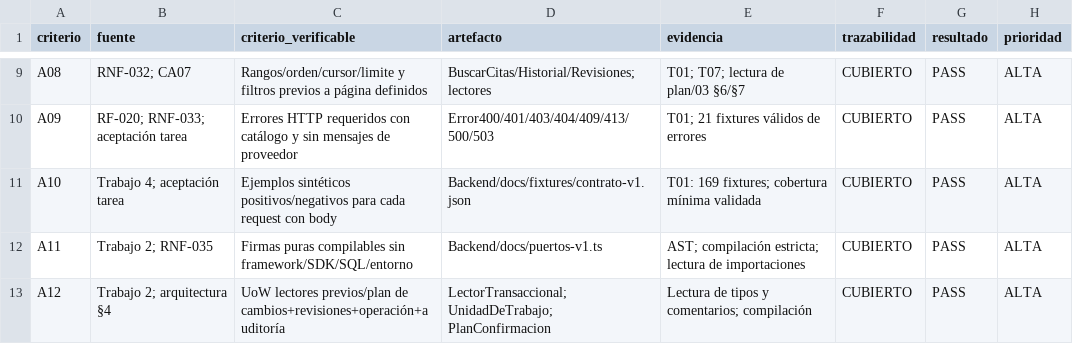
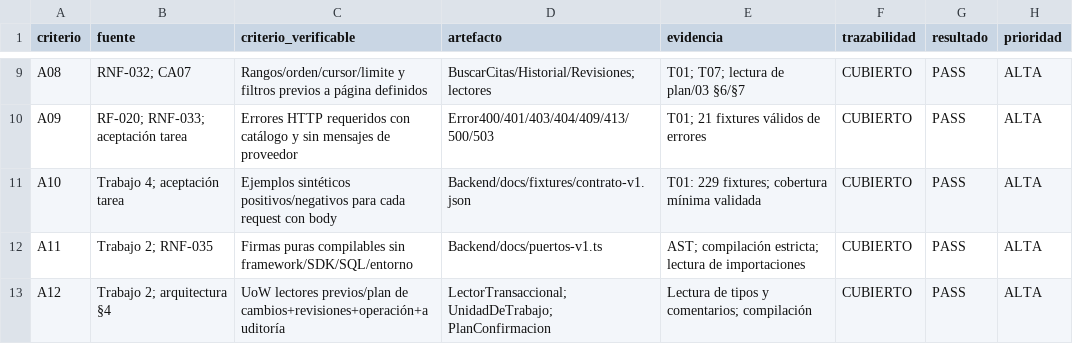
Before and after one commit to JDaniC/Proyecto_2_Base_de_datos_II, a CSV file: plan/evidencias/E00/auditoria-E00-P1-03-2026-10-25/trazabilidad-revalidacion.csv, drawn as a sheet; only a part is shown, gaps mark what is left out.

```diff
--- a/plan/evidencias/E00/auditoria-E00-P1-03-2026-10-25/trazabilidad-revalidacion.csv
+++ b/plan/evidencias/E00/auditoria-E00-P1-03-2026-10-25/trazabilidad-revalidacion.csv
@@ -10,3 +10,3 @@ A08,RNF-032; CA07,Rangos/orden/cursor/limite y filtros previos a página definid
 A09,RF-020; RNF-033; aceptación tarea,Errores HTTP requeridos con catálogo y sin mensajes de proveedor,Error400/401/403/404/409/413/500/503,T01; 21 fixtures válidos de errores,CUBIERTO,PASS,ALTA
-A10,Trabajo 4; aceptación tarea,Ejemplos sintéticos positivos/negativos para cada request con body,Backend/docs/fixtures/contrato-v1.json,T01: 169 fixtures; cobertura mínima validada,CUBIERTO,PASS,ALTA
+A10,Trabajo 4; aceptación tarea,Ejemplos sintéticos positivos/negativos para cada request con body,Backend/docs/fixtures/contrato-v1.json,T01: 229 fixtures; cobertura mínima validada,CUBIERTO,PASS,ALTA
 A11,Trabajo 2; RNF-035,Firmas puras compilables sin framework/SDK/SQL/entorno,Backend/docs/puertos-v1.ts,AST; compilación estricta; lectura de importaciones,CUBIERTO,PASS,ALTA
```
Also changed, not shown: plan/evidencias/E00/auditoria-E00-P1-03-2026-10-25/inventario-python.csv, plan/evidencias/E00/auditoria-E00-P1-03-2026-10-25/inventario-revalidacion.csv, 3 other files.
